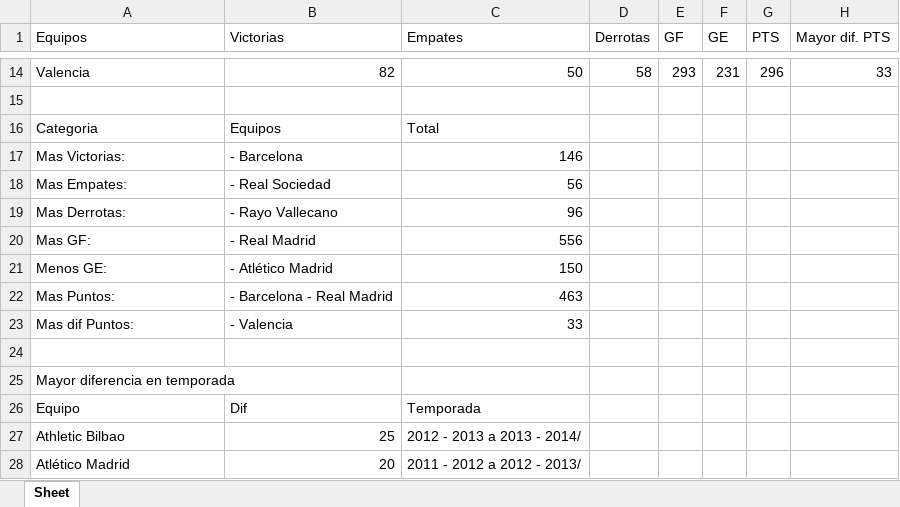
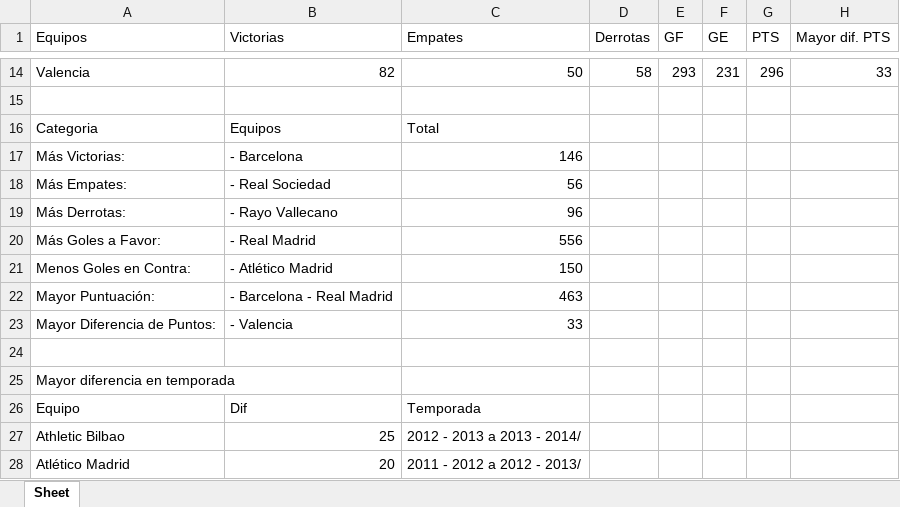
Before and after one commit to bryanjimenezchacon/Progra1Algebra, an Excel workbook: Programa1/Resultado.xlsx, sheet Sheet, drawn as a sheet; only a part is shown, gaps mark what is left out; values as stored, in another font and other column widths than the file's, no borders; the diff names each change by its address in the sheet, - before the commit and + after, or states it on an @@ line.

```diff
--- a/Programa1/Resultado.xlsx (sheet Sheet)
+++ b/Programa1/Resultado.xlsx (sheet Sheet)
-A17 (Equipos): Mas Victorias:
+A17 (Equipos): Más Victorias:
-A18 (Equipos): Mas Empates:
+A18 (Equipos): Más Empates:
-A19 (Equipos): Mas Derrotas:
+A19 (Equipos): Más Derrotas:
-A20 (Equipos): Mas GF:
+A20 (Equipos): Más Goles a Favor:
-A21 (Equipos): Menos GE:
+A21 (Equipos): Menos Goles en Contra:
-A22 (Equipos): Mas Puntos:
+A22 (Equipos): Mayor Puntuación:
-A23 (Equipos): Mas dif Puntos:
+A23 (Equipos): Mayor Diferencia de Puntos:
```
Also changed, not shown: 1 other file.
